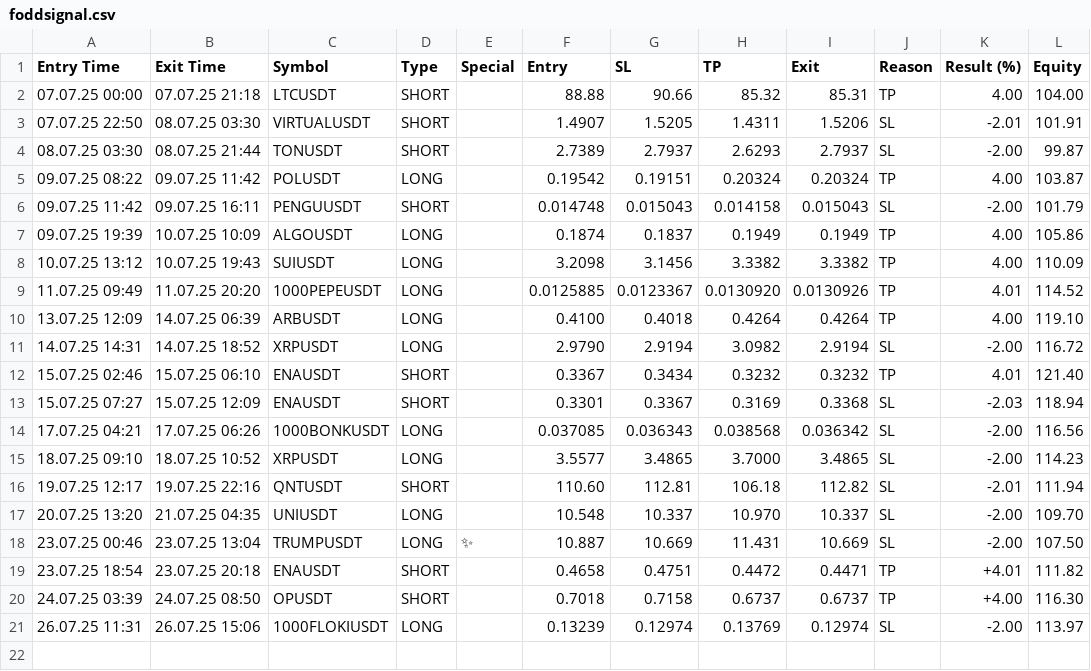
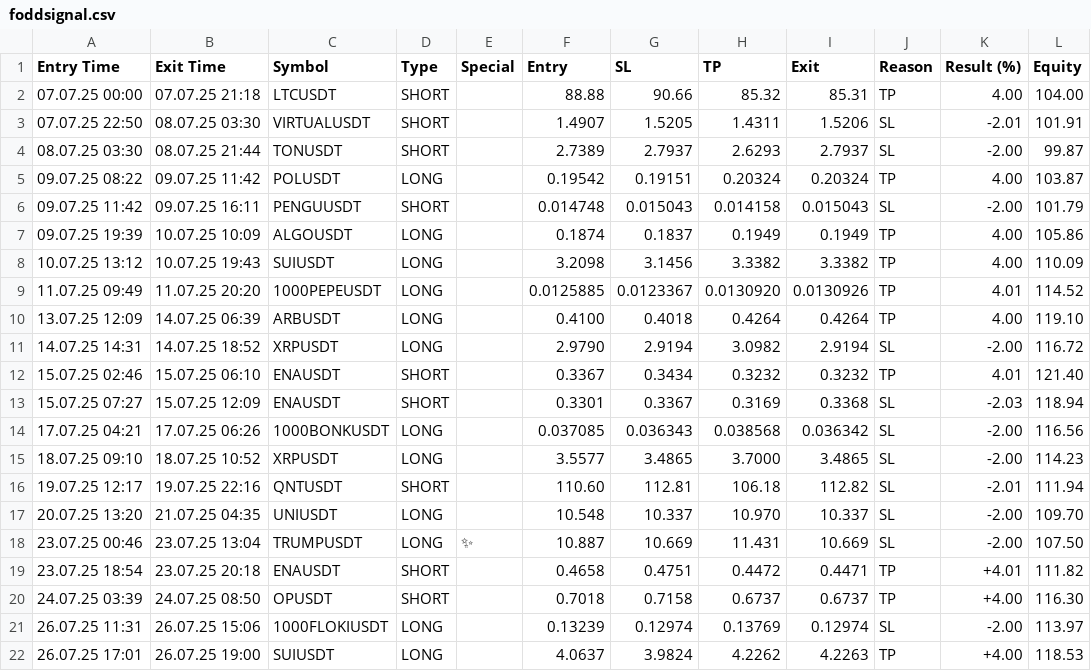
Before and after one commit to vFODD/FODDSIGNAL, a CSV file: foddsignal.csv, drawn as a sheet.

```diff
--- a/foddsignal.csv
+++ b/foddsignal.csv
@@ -21 +21,2 @@ Entry Time,Exit Time,Symbol,Type,Special,Entry,SL,TP,Exit,Reason,Result (%),Equi
 26.07.25 11:31,26.07.25 15:06,1000FLOKIUSDT,LONG,,0.13239,0.12974,0.13769,0.12974,SL,-2.00,113.97
+26.07.25 17:01,26.07.25 19:00,SUIUSDT,LONG,,4.0637,3.9824,4.2262,4.2263,TP,+4.00,118.53
```
Also changed, not shown: foddv2.csv.
